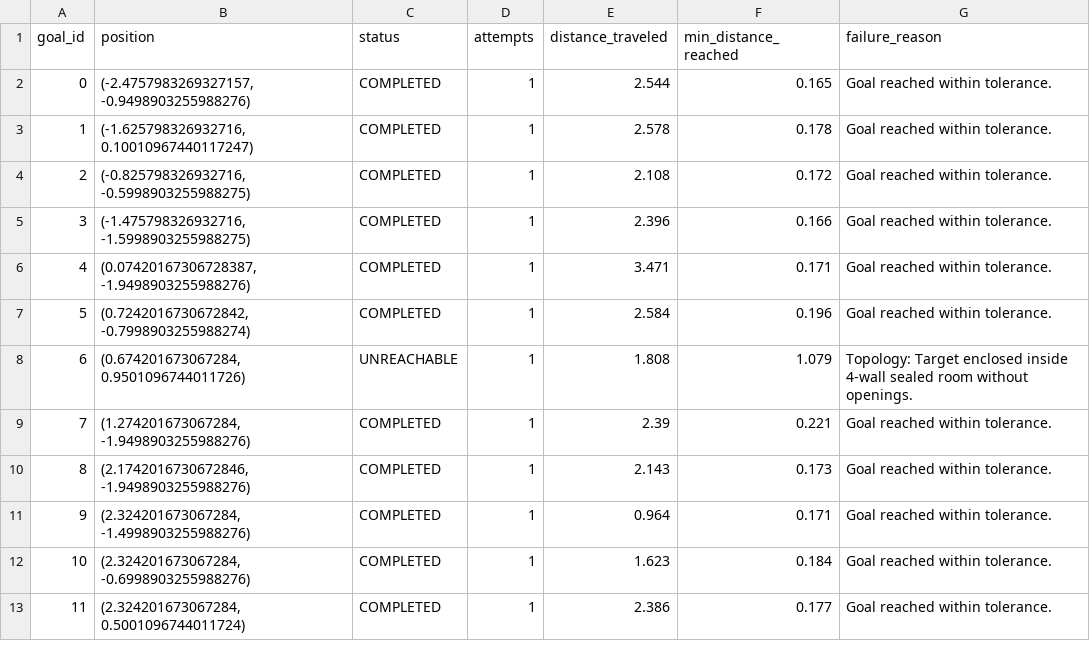
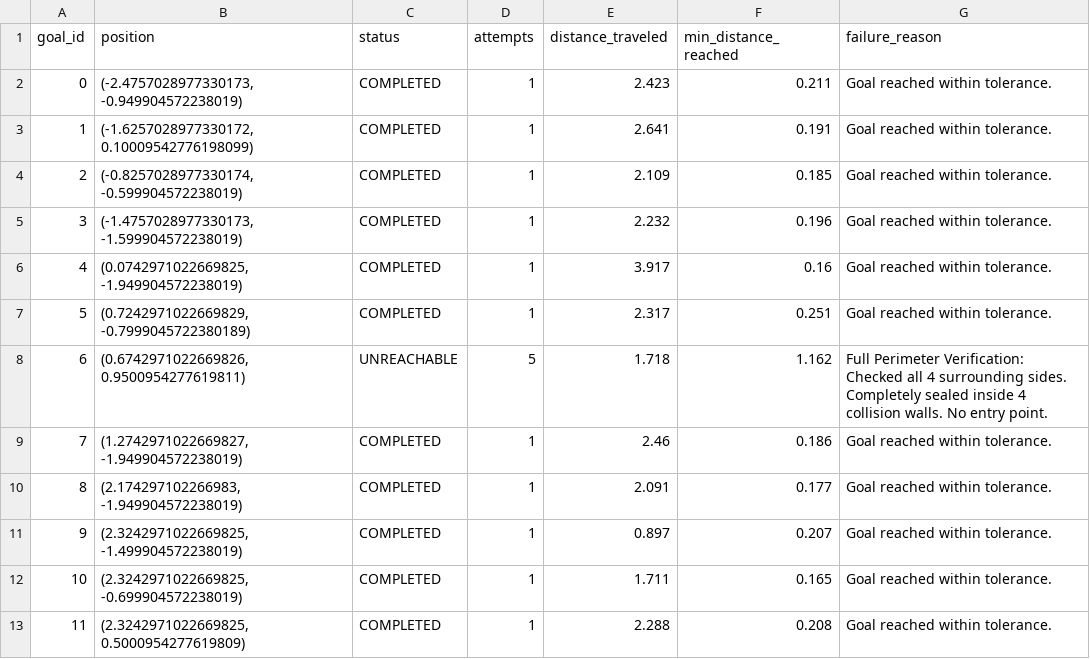
Before and after one commit to adnanaemir04/fuzzy-logic-robot-navigation, a CSV file: data/reachability_task_results.csv, drawn as a sheet.

Commit message:
feat(navigation): explicitly inspect all 4 sides of enclosed box before declaring unreachable

```diff
--- a/data/reachability_task_results.csv
+++ b/data/reachability_task_results.csv
@@ -1,13 +1,13 @@
 goal_id,position,status,attempts,distance_traveled,min_distance_reached,failure_reason
-0,"(-2.4757983269327157, -0.9498903255988276)",COMPLETED,1,2.544,0.165,Goal reached within tolerance.
-1,"(-1.625798326932716, 0.10010967440117247)",COMPLETED,1,2.578,0.178,Goal reached within tolerance.
-2,"(-0.825798326932716, -0.5998903255988275)",COMPLETED,1,2.108,0.172,Goal reached within tolerance.
-3,"(-1.475798326932716, -1.5998903255988275)",COMPLETED,1,2.396,0.166,Goal reached within tolerance.
-4,"(0.07420167306728387, -1.9498903255988276)",COMPLETED,1,3.471,0.171,Goal reached within tolerance.
-5,"(0.7242016730672842, -0.7998903255988274)",COMPLETED,1,2.584,0.196,Goal reached within tolerance.
-6,"(0.674201673067284, 0.9501096744011726)",UNREACHABLE,1,1.808,1.079,Topology: Target enclosed inside 4-wall sealed room without openings.
-7,"(1.274201673067284, -1.9498903255988276)",COMPLETED,1,2.39,0.221,Goal reached within tolerance.
-8,"(2.1742016730672846, -1.9498903255988276)",COMPLETED,1,2.143,0.173,Goal reached within tolerance.
-9,"(2.324201673067284, -1.4998903255988276)",COMPLETED,1,0.964,0.171,Goal reached within tolerance.
-10,"(2.324201673067284, -0.6998903255988276)",COMPLETED,1,1.623,0.184,Goal reached within tolerance.
-11,"(2.324201673067284, 0.5001096744011724)",COMPLETED,1,2.386,0.177,Goal reached within tolerance.
+0,"(-2.4757028977330173, -0.949904572238019)",COMPLETED,1,2.423,0.211,Goal reached within tolerance.
+1,"(-1.6257028977330172, 0.10009542776198099)",COMPLETED,1,2.641,0.191,Goal reached within tolerance.
+2,"(-0.8257028977330174, -0.599904572238019)",COMPLETED,1,2.109,0.185,Goal reached within tolerance.
+3,"(-1.4757028977330173, -1.599904572238019)",COMPLETED,1,2.232,0.196,Goal reached within tolerance.
+4,"(0.0742971022669825, -1.949904572238019)",COMPLETED,1,3.917,0.16,Goal reached within tolerance.
+5,"(0.7242971022669829, -0.7999045722380189)",COMPLETED,1,2.317,0.251,Goal reached within tolerance.
+6,"(0.6742971022669826, 0.9500954277619811)",UNREACHABLE,5,1.718,1.162,Full Perimeter Verification: Checked all 4 surrounding sides. Completely sealed inside 4 collision walls. No entry point.
+7,"(1.2742971022669827, -1.949904572238019)",COMPLETED,1,2.46,0.186,Goal reached within tolerance.
+8,"(2.174297102266983, -1.949904572238019)",COMPLETED,1,2.091,0.177,Goal reached within tolerance.
+9,"(2.3242971022669825, -1.499904572238019)",COMPLETED,1,0.897,0.207,Goal reached within tolerance.
+10,"(2.3242971022669825, -0.699904572238019)",COMPLETED,1,1.711,0.165,Goal reached within tolerance.
+11,"(2.3242971022669825, 0.5000954277619809)",COMPLETED,1,2.288,0.208,Goal reached within tolerance.
```
Also changed, not shown: 1 other file.
